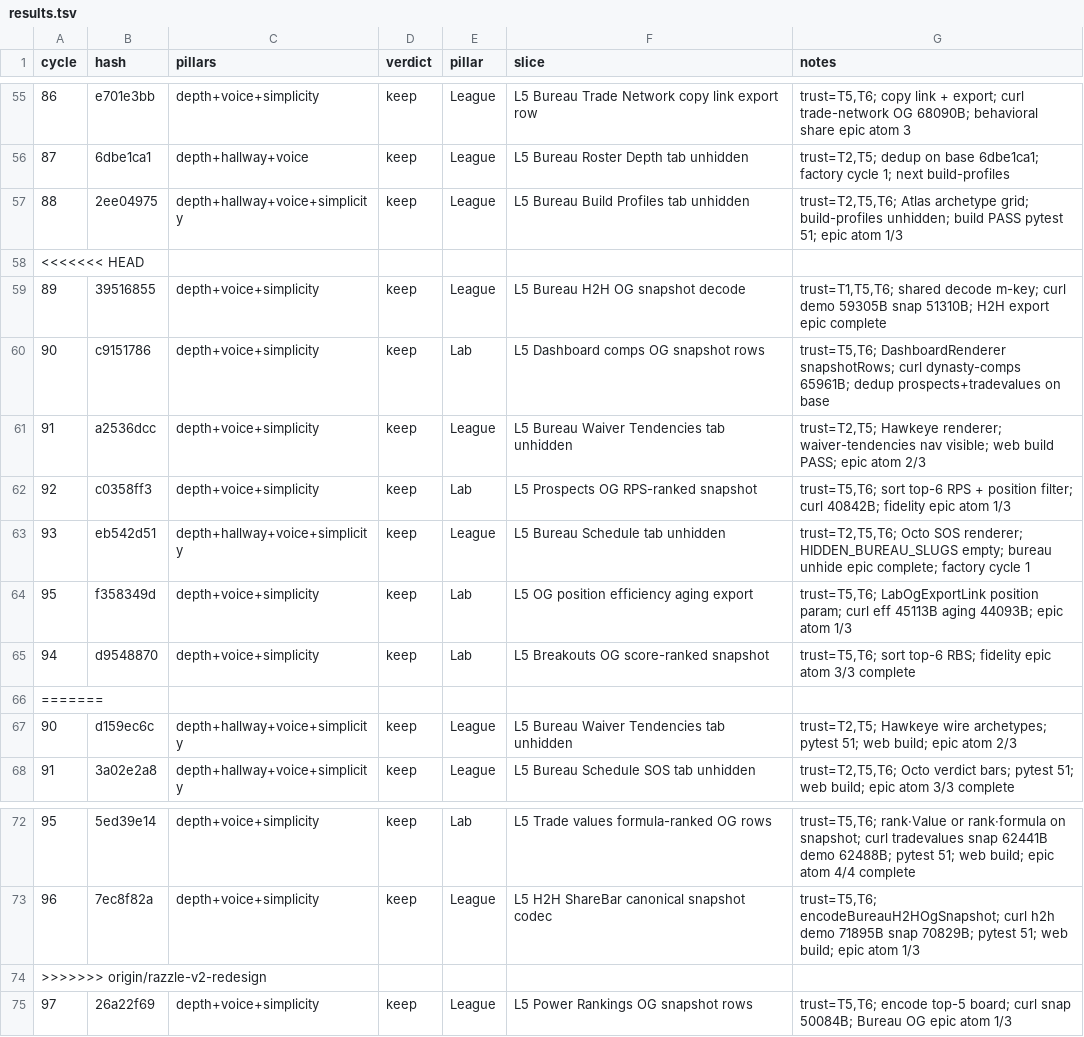
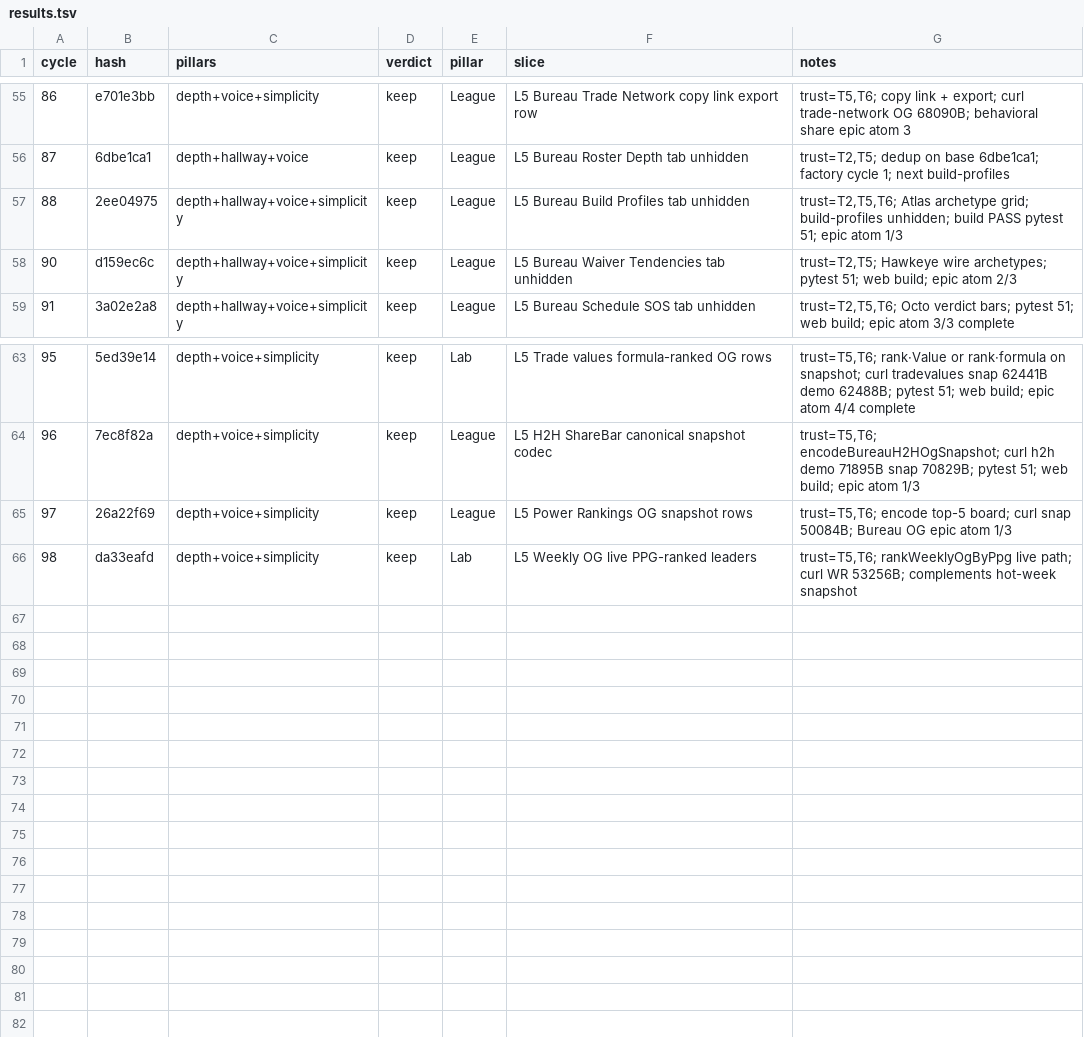
Before and after one commit to swaggerdagger987/razzle, a TSV file: docs/v2/results.tsv, drawn as a sheet; only a part is shown, gaps mark what is left out; removed rows and columns are numbered as before the commit, all else as after; the diff names each change by its address in the sheet, - before the commit and + after, or states it on an @@ line.

Commit message:
standup: 2026-05-31 — SHIP Weekly OG live PPG-ranked leaders
Co-authored-by: swaggerdagger987 <swaggerdagger987@users.noreply.github.com>

```diff
--- a/docs/v2/results.tsv
+++ b/docs/v2/results.tsv
-row 58: <<<<<<< HEAD
-row 59: 89 | 39516855 | depth+voice+simplicity | keep | League | L5 Bureau H2H OG snapshot decode | trust=T1,T5,T6; shared decode m-key; curl demo 59305B snap 51310B; H2H export epic complete
-row 60: 90 | c9151786 | depth+voice+simplicity | keep | Lab | L5 Dashboard comps OG snapshot rows | trust=T5,T6; DashboardRenderer snapshotRows; curl dynasty-comps 65961B; dedup prospects+tradevalues on base
-row 61: 91 | a2536dcc | depth+voice+simplicity | keep | League | L5 Bureau Waiver Tendencies tab unhidden | trust=T2,T5; Hawkeye renderer; waiver-tendencies nav visible; web build PASS; epic atom 2/3
-row 62: 92 | c0358ff3 | depth+voice+simplicity | keep | Lab | L5 Prospects OG RPS-ranked snapshot | trust=T5,T6; sort top-6 RPS + position filter; curl 40842B; fidelity epic atom 1/3
-row 63: 93 | eb542d51 | depth+hallway+voice+simplicity | keep | League | L5 Bureau Schedule tab unhidden | trust=T2,T5,T6; Octo SOS renderer; HIDDEN_BUREAU_SLUGS empty; bureau unhide epic complete; factory cycle 1
-row 64: 95 | f358349d | depth+voice+simplicity | keep | Lab | L5 OG position efficiency aging export | trust=T5,T6; LabOgExportLink position param; curl eff 45113B aging 44093B; epic atom 1/3
-row 65: 94 | d9548870 | depth+voice+simplicity | keep | Lab | L5 Breakouts OG score-ranked snapshot | trust=T5,T6; sort top-6 RBS; fidelity epic atom 3/3 complete
-row 66: =======
-row 74: >>>>>>> origin/razzle-v2-redesign
+row 66: 98 | da33eafd | depth+voice+simplicity | keep | Lab | L5 Weekly OG live PPG-ranked leaders | trust=T5,T6; rankWeeklyOgByPpg live path; curl WR 53256B; complements hot-week snapshot
```
Also changed, not shown: 4 other files.
